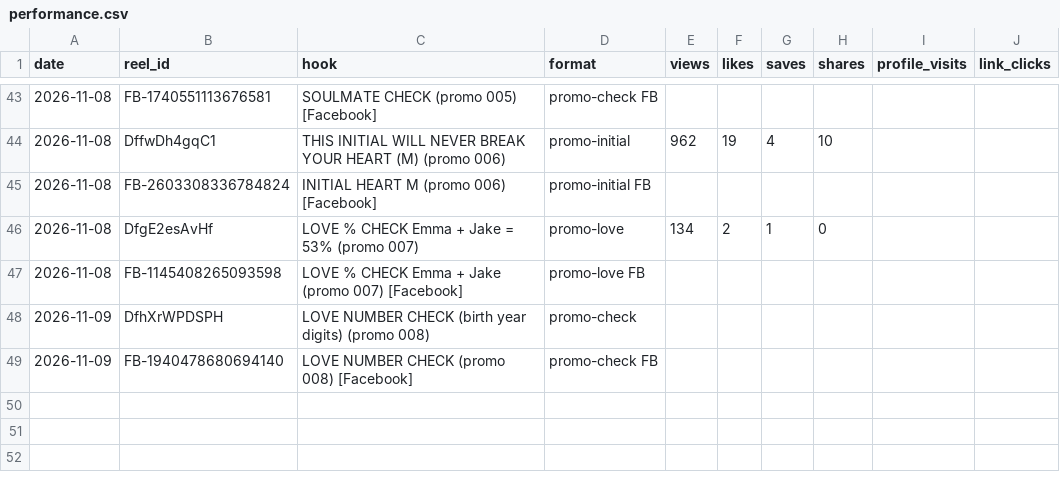
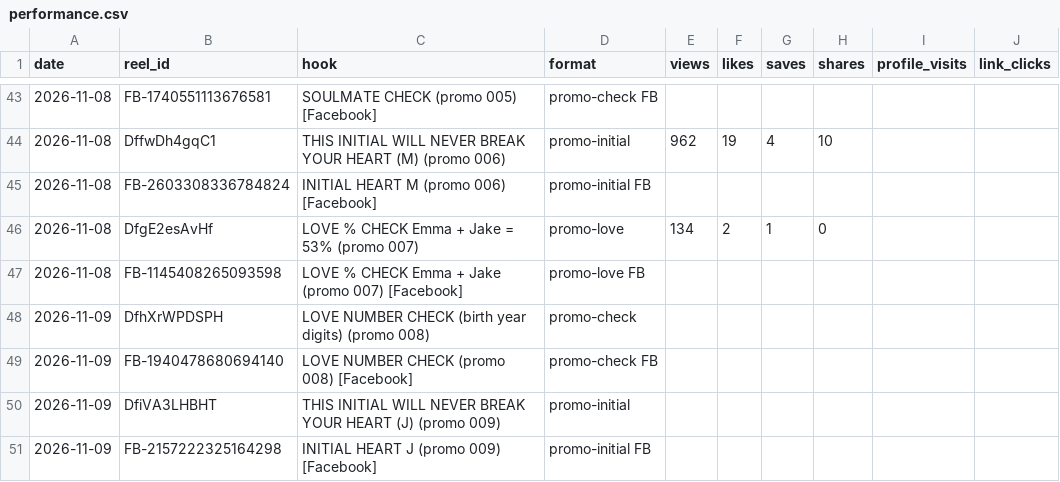
Before and after one commit to newnagiajnala-dotcom/soulmatesigns-system, a CSV file: data/performance.csv, drawn as a sheet; only a part is shown, gaps mark what is left out; the diff names each change by its address in the sheet, - before the commit and + after, or states it on an @@ line.

```diff
--- a/data/performance.csv
+++ b/data/performance.csv
+row 50: 2026-11-09 | DfiVA3LHBHT | THIS INITIAL WILL NEVER BREAK YOUR HEART (J) (promo 009) | promo-initial
+row 51: 2026-11-09 | FB-2157222325164298 | INITIAL HEART J (promo 009) [Facebook] | promo-initial FB
```
Also changed, not shown: 3 other files.
